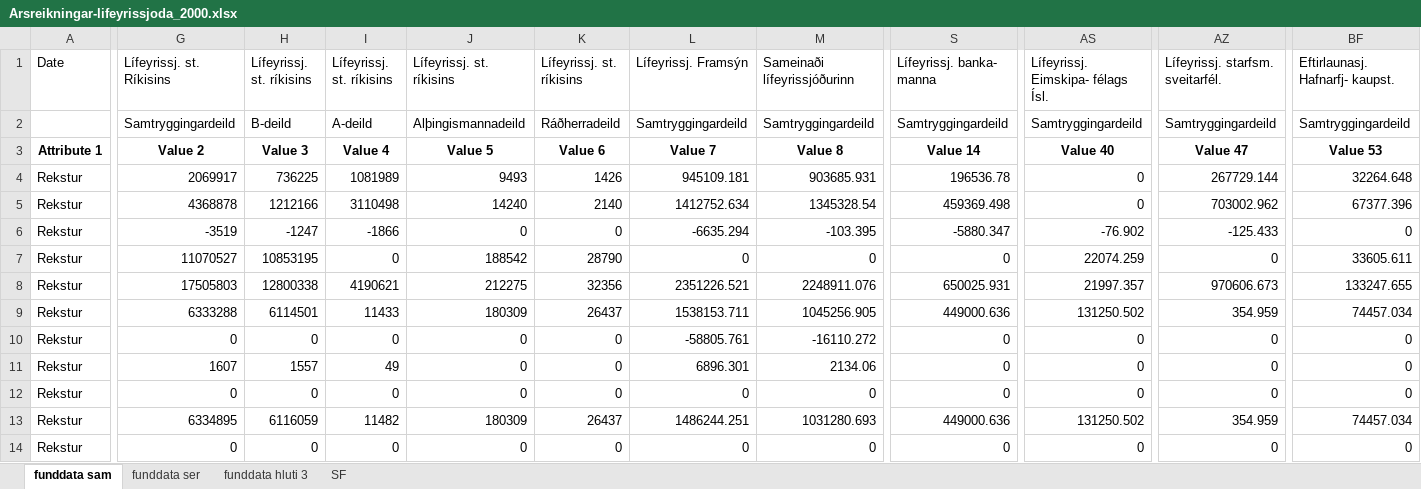
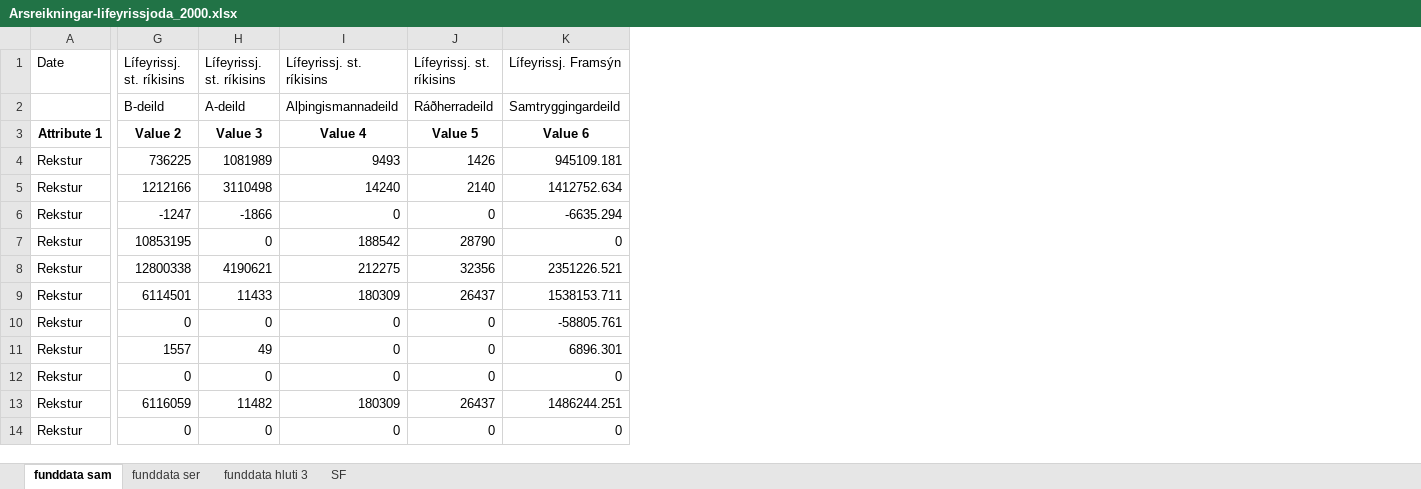
Before and after one commit to Dyri99/Symmetria, an Excel workbook: skjölin frá Birgi/Files/Arsreikningar-lifeyrissjoda_2000.xlsx, sheet funddata sam, drawn as a sheet; only a part is shown, gaps mark what is left out; values as stored, in another font and other column widths than the file's, no borders; removed rows and columns are numbered as before the commit, all else as after; the diff covers the shown part only; the diff names each change by its address in the sheet, - before the commit and + after, or states it on an @@ line.

```diff
--- a/skjölin frá Birgi/Files/Arsreikningar-lifeyrissjoda_2000.xlsx (sheet funddata sam)
+++ b/skjölin frá Birgi/Files/Arsreikningar-lifeyrissjoda_2000.xlsx (sheet funddata sam)
-column G (Lífeyrissj. st. Ríkisins), rows 2-14: Samtryggingardeild | Value 2 | 2069917 | 4368878 | -3519 | 11070527 | 17505803 | 6333288 | 0 | 1607 | 0 | 6334895 | 0
-column M (Sameinaði lífeyrissjóðurinn), rows 2-14: Samtryggingardeild | Value 8 | 903685.931 | 1345328.54 | -103.395 | 0 | 2248911.076 | 1045256.905 | -16110.272 | 2134.06 | 0 | 1031280.693 | 0
-column S (Lífeyrissj. banka- manna), rows 2-14: Samtryggingardeild | Value 14 | 196536.78 | 459369.498 | -5880.347 | 0 | 650025.931 | 449000.636 | 0 | 0 | 0 | 449000.636 | 0
-column AS, rows 1-14: Lífeyrissj. Eimskipa- félags Ísl. | Samtryggingardeild | Value 40 | 0 | 0 | -76.902 | 22074.259 | 21997.357 | 131250.502 | 0 | 0 | 0 | 131250.502 | 0
-column AZ (Lífeyrissj. starfsm. sveitarfél.), rows 2-14: Samtryggingardeild | Value 47 | 267729.144 | 703002.962 | -125.433 | 0 | 970606.673 | 354.959 | 0 | 0 | 0 | 354.959 | 0
-column BF (Eftirlaunasj. Hafnarfj- kaupst.), rows 2-14: Samtryggingardeild | Value 53 | 32264.648 | 67377.396 | 0 | 33605.611 | 133247.655 | 74457.034 | 0 | 0 | 0 | 74457.034 | 0
-G3 (Lífeyrissj. st. ríkisins): Value 3
+G3 (Lífeyrissj. st. ríkisins): Value 2
-H3 (Lífeyrissj. st. ríkisins): Value 4
+H3 (Lífeyrissj. st. ríkisins): Value 3
-I3 (Lífeyrissj. st. ríkisins): Value 5
+I3 (Lífeyrissj. st. ríkisins): Value 4
-J3 (Lífeyrissj. st. ríkisins): Value 6
+J3 (Lífeyrissj. st. ríkisins): Value 5
-K3 (Lífeyrissj. Framsýn): Value 7
+K3 (Lífeyrissj. Framsýn): Value 6
```
Also changed, not shown: 59 edited cells elsewhere in this sheet, skjölin frá Birgi/Files/Arsreikningar-lifeyrissjoda_2001.xlsx, 6 other files.
